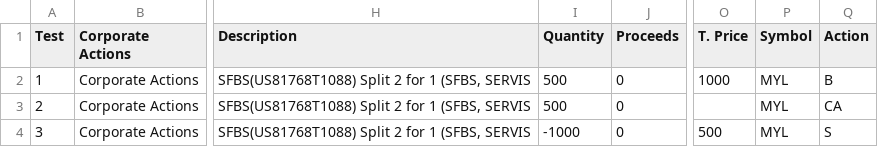
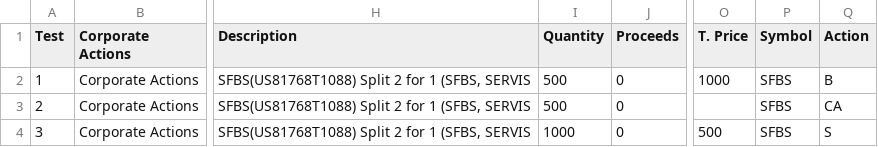
Before and after one commit to sws144/quant-trading, a CSV file: P1-AnalyzeTrades/data-tests/tradelog2_corpact.csv, drawn as a sheet; only a part is shown, gaps mark what is left out; the diff names each change by its address in the sheet, - before the commit and + after, or states it on an @@ line.

Commit message:
fix test and spilts

```diff
--- a/P1-AnalyzeTrades/data-tests/tradelog2_corpact.csv
+++ b/P1-AnalyzeTrades/data-tests/tradelog2_corpact.csv
-P2:P4 (Symbol): MYL
+P2:P4 (Symbol): SFBS
-I4 (Quantity): -1000
+I4 (Quantity): 1000
```
Also changed, not shown: 3 other files.
